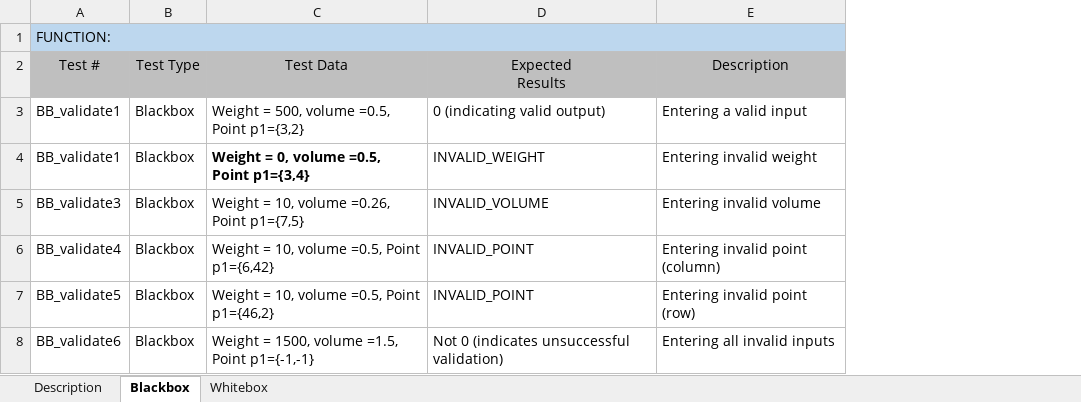
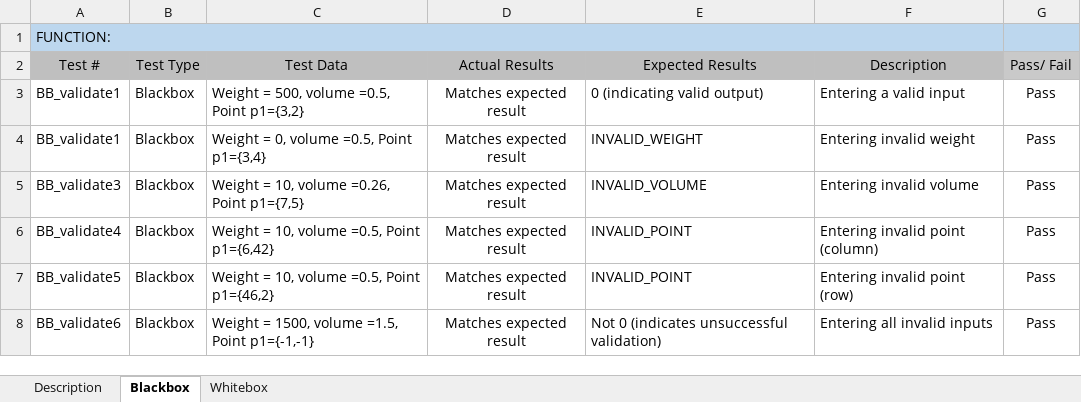
Before and after one commit to IrishBanga/DeliverySystemOptimization, an Excel workbook: Documents/Testing/TestsDocuments/BB+WB_validate.xlsx, sheet Blackbox, drawn as a sheet; values as stored, in another font and other column widths than the file's, no borders; addresses are those after the commit; ↵ is a line break in a cell; the diff names each change by its address in the sheet, - before the commit and + after, or states it on an @@ line.

Commit message:
Updated BB+WB_validate.xlsx

```diff
--- a/Documents/Testing/TestsDocuments/BB+WB_validate.xlsx (sheet Blackbox)
+++ b/Documents/Testing/TestsDocuments/BB+WB_validate.xlsx (sheet Blackbox)
+column D (Actual Results), rows 3-8: all Matches expected result
+column G (Pass/ Fail), rows 3-8: all Pass
-E2: Expected ↵ Results
+E2: Expected Results
-C4 bold: on
+C4 bold: off
```
Also changed, not shown: sheet Whitebox.
